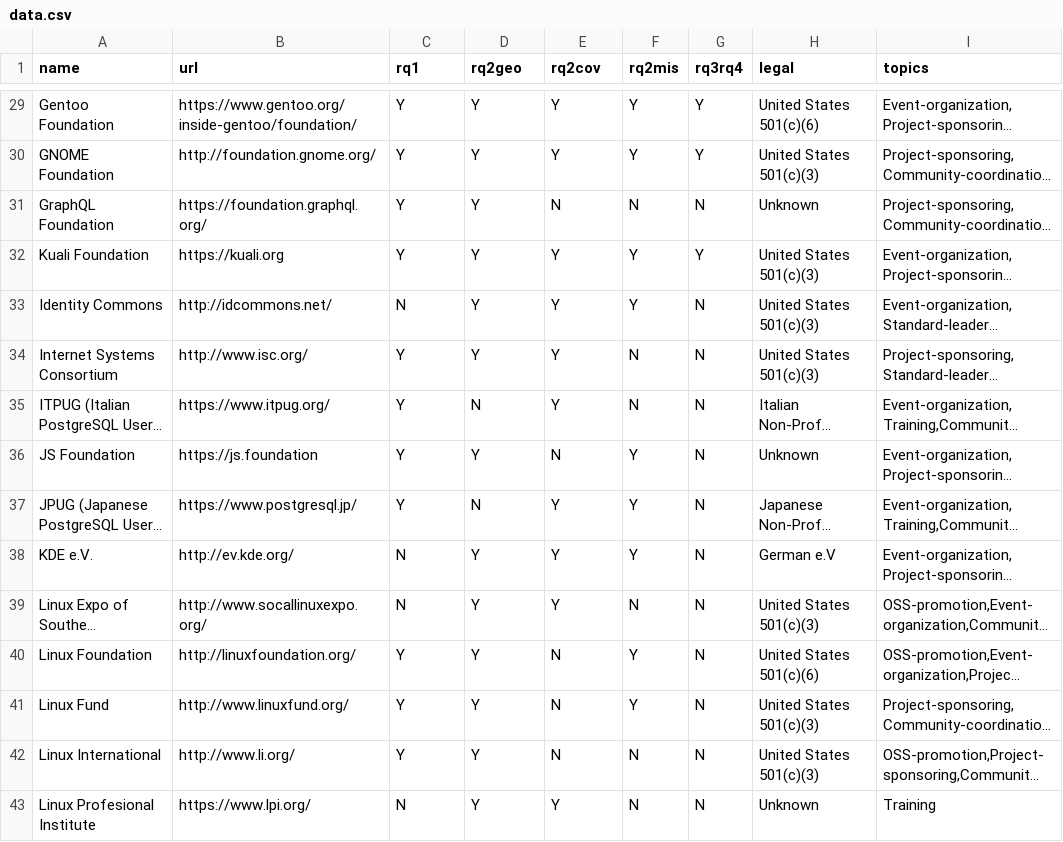
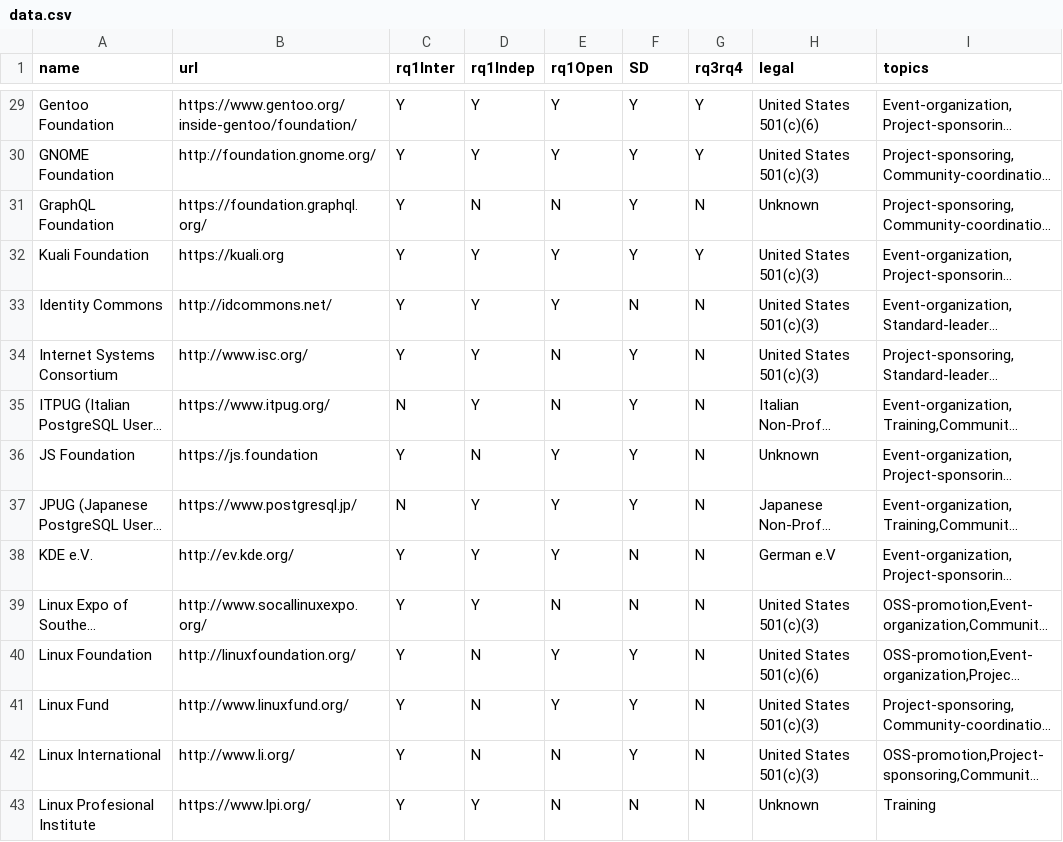
Before and after one commit to SOM-Research/OSSFoundations, a CSV file: data/data.csv, drawn as a sheet; only a part is shown, gaps mark what is left out; long unchanged cells end in …; the diff covers the shown part only; the diff names each change by its address in the sheet, - before the commit and + after, or states it on an @@ line.

```diff
--- a/data/data.csv
+++ b/data/data.csv
-C1: rq1
+C1: rq1Inter
-D1: rq2geo
+D1: rq1Indep
-E1: rq2cov
+E1: rq1Open
-F1: rq2mis
+F1: SD
-D31 (rq1Indep): Y
+D31 (rq1Indep): N
-F31 (SD): N
+F31 (SD): Y
-C33 (rq1Inter): N
+C33 (rq1Inter): Y
-F33 (SD): Y
+F33 (SD): N
-E34:E35 (rq1Open): Y
+E34:E35 (rq1Open): N
-F34:F35 (SD): N
+F34:F35 (SD): Y
-C35 (rq1Inter): Y
+C35 (rq1Inter): N
-D35 (rq1Indep): N
+D35 (rq1Indep): Y
-D36 (rq1Indep): Y
+D36 (rq1Indep): N
-E36 (rq1Open): N
+E36 (rq1Open): Y
-C37 (rq1Inter): Y
+C37 (rq1Inter): N
-D37 (rq1Indep): N
+D37 (rq1Indep): Y
-C38:C39 (rq1Inter): N
+C38:C39 (rq1Inter): Y
-F38 (SD): Y
+F38 (SD): N
-E39 (rq1Open): Y
+E39 (rq1Open): N
-D40:D42 (rq1Indep): Y
+D40:D42 (rq1Indep): N
-E40:E41 (rq1Open): N
+E40:E41 (rq1Open): Y
-F42 (SD): N
+F42 (SD): Y
-C43 (rq1Inter): N
+C43 (rq1Inter): Y
-E43 (rq1Open): Y
+E43 (rq1Open): N
```
Also changed, not shown: 126 edited cells elsewhere in this file, 3 other files.
